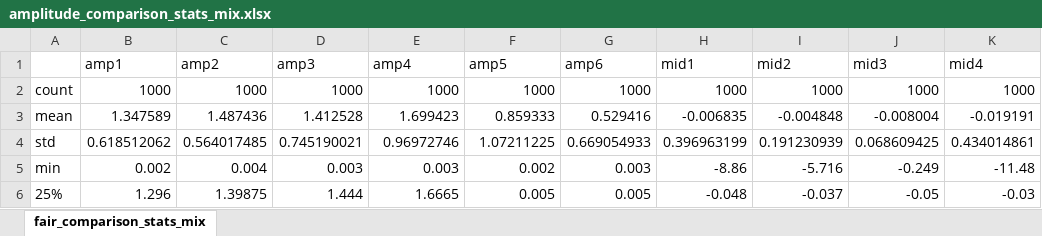
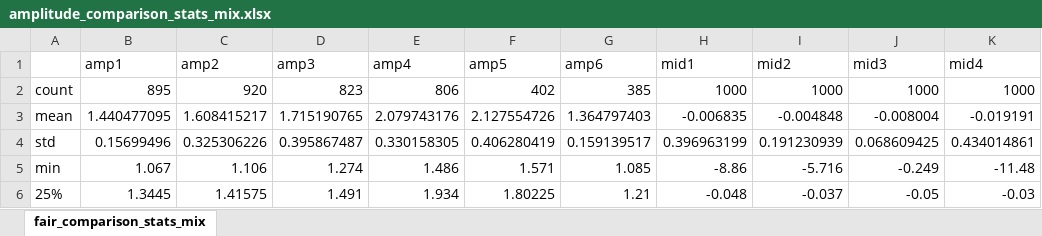
Before and after one commit to belongtothenight/SMRBS-ESP32, an Excel workbook: algorithm/amplitude_comparison/amplitude_comparison_stats_mix.xlsx, sheet fair_comparison_stats_mix, drawn as a sheet; only a part is shown; values as stored, in another font and other column widths than the file's, no borders; charts and pictures not drawn; the diff covers the shown part only; the diff names each change by its address in the sheet, - before the commit and + after, or states it on an @@ line.

Commit message:
finished another fair comparison

```diff
--- a/algorithm/amplitude_comparison/amplitude_comparison_stats_mix.xlsx (sheet fair_comparison_stats_mix)
+++ b/algorithm/amplitude_comparison/amplitude_comparison_stats_mix.xlsx (sheet fair_comparison_stats_mix)
-B2 (amp1): 1000
+B2 (amp1): 895
-C2 (amp2): 1000
+C2 (amp2): 920
-D2 (amp3): 1000
+D2 (amp3): 823
-E2 (amp4): 1000
+E2 (amp4): 806
-F2 (amp5): 1000
+F2 (amp5): 402
-G2 (amp6): 1000
+G2 (amp6): 385
-B3 (amp1): 1.347589
+B3 (amp1): 1.440477095
-C3 (amp2): 1.487436
+C3 (amp2): 1.608415217
-D3 (amp3): 1.412528
+D3 (amp3): 1.715190765
-E3 (amp4): 1.699423
+E3 (amp4): 2.079743176
-F3 (amp5): 0.859333
+F3 (amp5): 2.127554726
-G3 (amp6): 0.529416
+G3 (amp6): 1.364797403
-B4 (amp1): 0.618512062
+B4 (amp1): 0.15699496
-C4 (amp2): 0.564017485
+C4 (amp2): 0.325306226
-D4 (amp3): 0.745190021
+D4 (amp3): 0.395867487
-E4 (amp4): 0.96972746
+E4 (amp4): 0.330158305
-F4 (amp5): 1.07211225
+F4 (amp5): 0.406280419
-G4 (amp6): 0.669054933
+G4 (amp6): 0.159139517
-B5 (amp1): 0.002
+B5 (amp1): 1.067
-C5 (amp2): 0.004
+C5 (amp2): 1.106
-D5 (amp3): 0.003
+D5 (amp3): 1.274
-E5 (amp4): 0.003
+E5 (amp4): 1.486
-F5 (amp5): 0.002
+F5 (amp5): 1.571
-G5 (amp6): 0.003
+G5 (amp6): 1.085
-B6 (amp1): 1.296
+B6 (amp1): 1.3445
-C6 (amp2): 1.39875
+C6 (amp2): 1.41575
-D6 (amp3): 1.444
+D6 (amp3): 1.491
-E6 (amp4): 1.6665
+E6 (amp4): 1.934
-F6 (amp5): 0.005
+F6 (amp5): 1.80225
-G6 (amp6): 0.005
+G6 (amp6): 1.21
```
Also changed, not shown: 1 added row, 1 removed row and 21 edited cells elsewhere in this sheet, charts or pictures, 33 other files.
